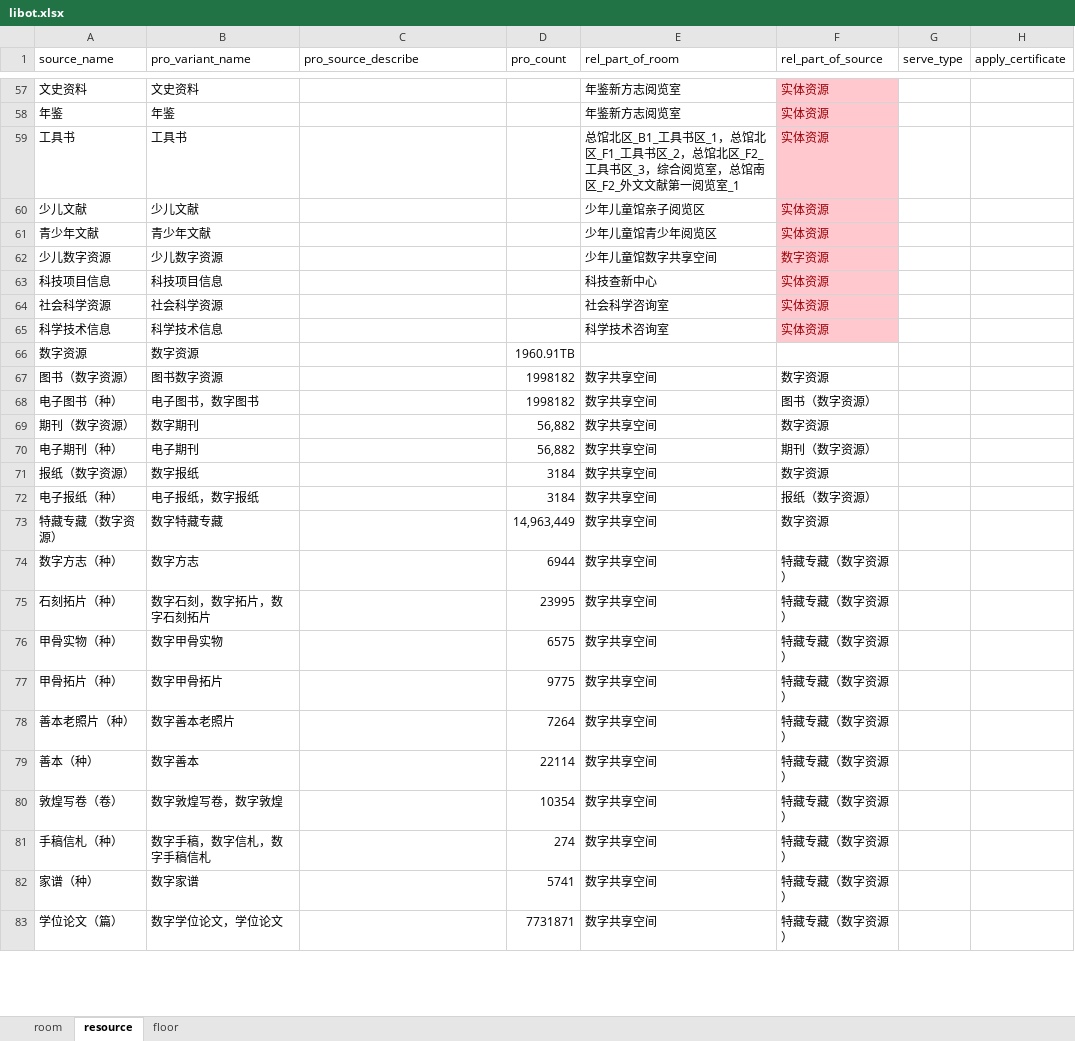
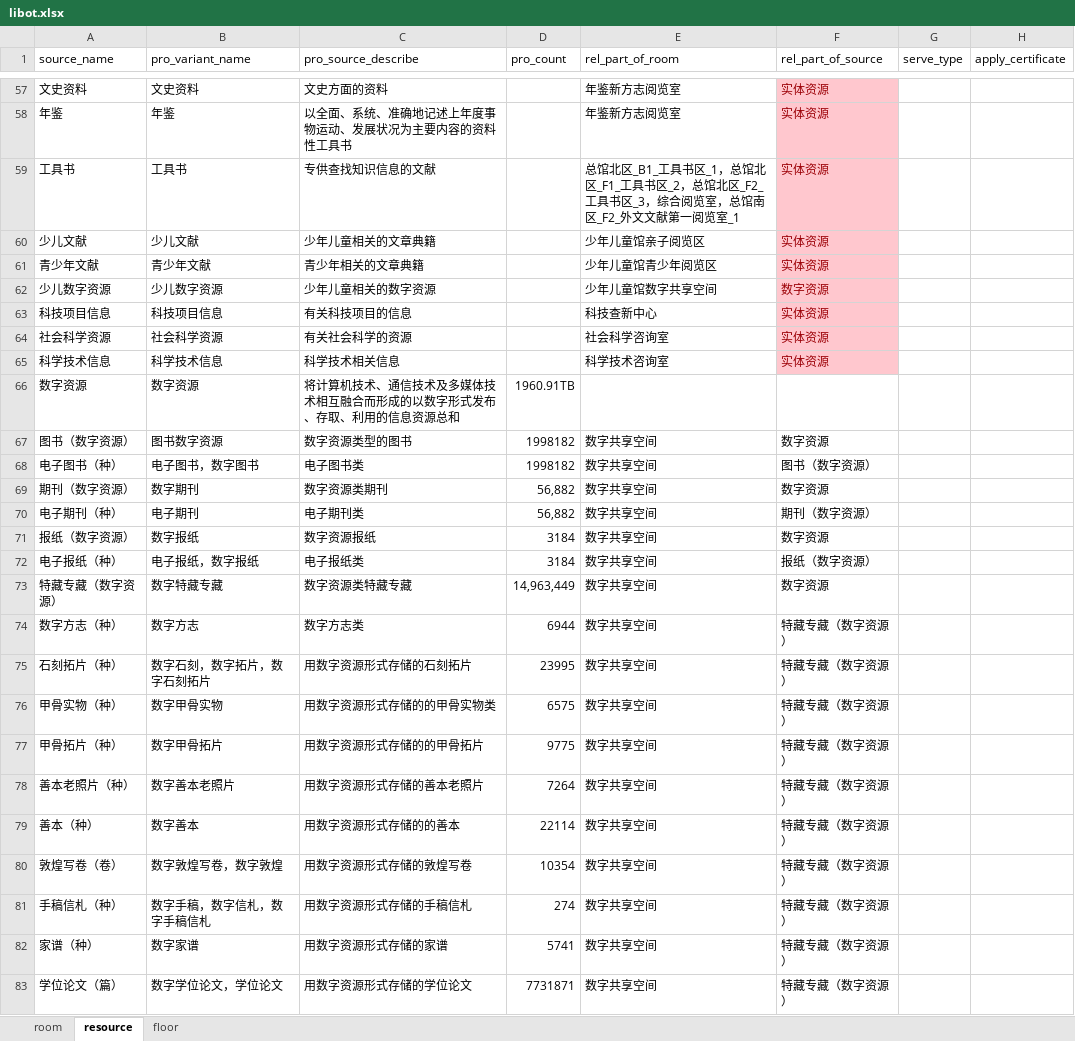
Before and after one commit to xiaopangxia/libot, an Excel workbook: backend/resource/libot.xlsx, sheet resource, drawn as a sheet; only a part is shown, gaps mark what is left out; values as stored, in another font and other column widths than the file's, no borders; the diff covers the shown part only; the diff names each change by its address in the sheet, - before the commit and + after, or states it on an @@ line.

```diff
--- a/backend/resource/libot.xlsx (sheet resource)
+++ b/backend/resource/libot.xlsx (sheet resource)
-C57 (pro_source_describe): (empty)
+C57 (pro_source_describe): 文史方面的资料
-C58 (pro_source_describe): (empty)
+C58 (pro_source_describe): 以全面、系统、准确地记述上年度事物运动、发展状况为主要内容的资料性工具书
-C59 (pro_source_describe): (empty)
+C59 (pro_source_describe): 专供查找知识信息的文献
-C60 (pro_source_describe): (empty)
+C60 (pro_source_describe): 少年儿童相关的文章典籍
-C61 (pro_source_describe): (empty)
+C61 (pro_source_describe): 青少年相关的文章典籍
-C62 (pro_source_describe): (empty)
+C62 (pro_source_describe): 少年儿童相关的数字资源
-C63 (pro_source_describe): (empty)
+C63 (pro_source_describe): 有关科技项目的信息
-C64 (pro_source_describe): (empty)
+C64 (pro_source_describe): 有关社会科学的资源
-C65 (pro_source_describe): (empty)
+C65 (pro_source_describe): 科学技术相关信息
-C66 (pro_source_describe): (empty)
+C66 (pro_source_describe): 将计算机技术、通信技术及多媒体技术相互融合而形成的以数字形式发布、存取、利用的信息资源总和
-C67 (pro_source_describe): (empty)
+C67 (pro_source_describe): 数字资源类型的图书
-C68 (pro_source_describe): (empty)
+C68 (pro_source_describe): 电子图书类
-C69 (pro_source_describe): (empty)
+C69 (pro_source_describe): 数字资源类期刊
-C70 (pro_source_describe): (empty)
+C70 (pro_source_describe): 电子期刊类
-C71 (pro_source_describe): (empty)
+C71 (pro_source_describe): 数字资源报纸
-C72 (pro_source_describe): (empty)
+C72 (pro_source_describe): 电子报纸类
-C73 (pro_source_describe): (empty)
+C73 (pro_source_describe): 数字资源类特藏专藏
-C74 (pro_source_describe): (empty)
+C74 (pro_source_describe): 数字方志类
-C75 (pro_source_describe): (empty)
+C75 (pro_source_describe): 用数字资源形式存储的石刻拓片
-C76 (pro_source_describe): (empty)
+C76 (pro_source_describe): 用数字资源形式存储的的甲骨实物类
-C77 (pro_source_describe): (empty)
+C77 (pro_source_describe): 用数字资源形式存储的的甲骨拓片
-C78 (pro_source_describe): (empty)
+C78 (pro_source_describe): 用数字资源形式存储的善本老照片
-C79 (pro_source_describe): (empty)
+C79 (pro_source_describe): 用数字资源形式存储的的善本
-C80 (pro_source_describe): (empty)
+C80 (pro_source_describe): 用数字资源形式存储的敦煌写卷
-C81 (pro_source_describe): (empty)
+C81 (pro_source_describe): 用数字资源形式存储的手稿信札
-C82 (pro_source_describe): (empty)
+C82 (pro_source_describe): 用数字资源形式存储的家谱
-C83 (pro_source_describe): (empty)
+C83 (pro_source_describe): 用数字资源形式存储的学位论文
```
Also changed, not shown: 56 edited cells elsewhere in this sheet, sheet room, hidden cells, 2 other files.
